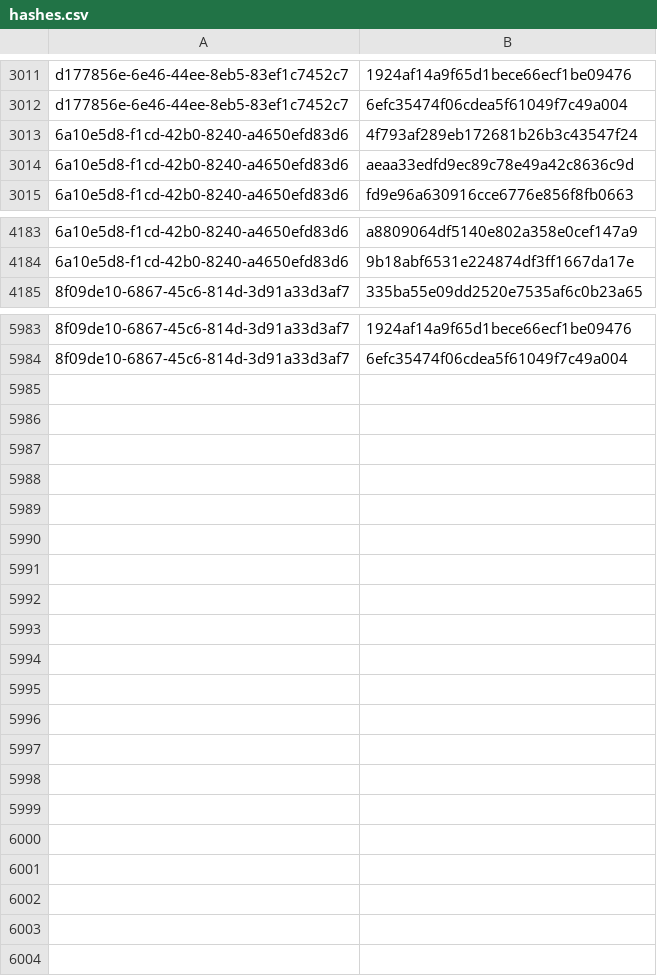
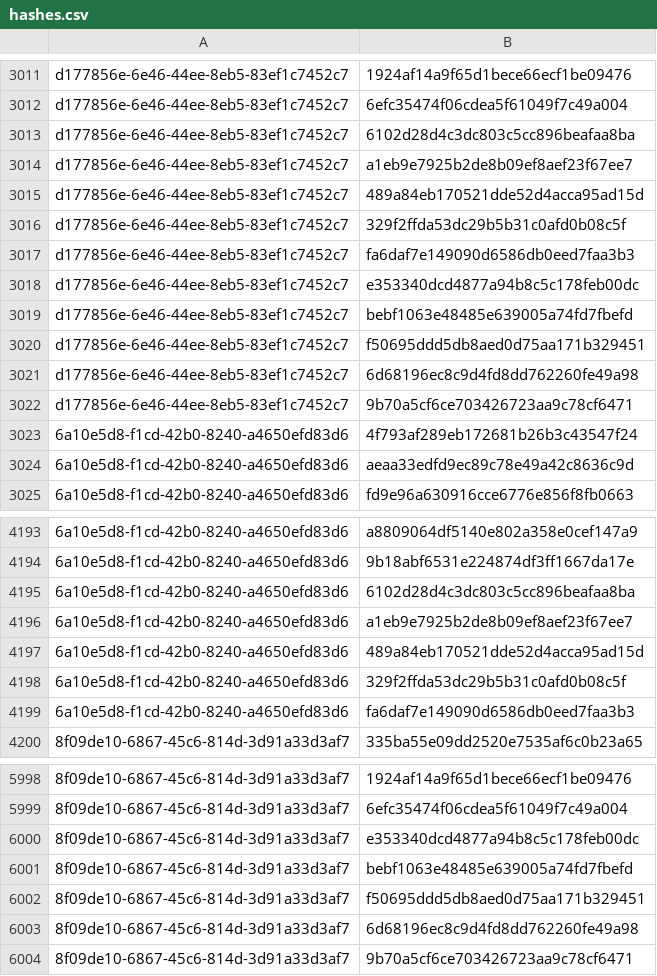
Before and after one commit to RedBlue232/threat-feed-publisher, a CSV file: misp-feed/hashes.csv, drawn as a sheet; only a part is shown, gaps mark what is left out.

Commit message:
chore(misp): refresh feed (3 events) [2026-11-23T01:30Z]

```diff
--- a/misp-feed/hashes.csv
+++ b/misp-feed/hashes.csv
@@ -3012,2 +3012,12 @@ d177856e-6e46-44ee-8eb5-83ef1c7452c7,1924af14a9f65d1bece66ecf1be09476
 d177856e-6e46-44ee-8eb5-83ef1c7452c7,6efc35474f06cdea5f61049f7c49a004
+d177856e-6e46-44ee-8eb5-83ef1c7452c7,6102d28d4c3dc803c5cc896beafaa8ba
+d177856e-6e46-44ee-8eb5-83ef1c7452c7,a1eb9e7925b2de8b09ef8aef23f67ee7
+d177856e-6e46-44ee-8eb5-83ef1c7452c7,489a84eb170521dde52d4acca95ad15d
+d177856e-6e46-44ee-8eb5-83ef1c7452c7,329f2ffda53dc29b5b31c0afd0b08c5f
+d177856e-6e46-44ee-8eb5-83ef1c7452c7,fa6daf7e149090d6586db0eed7faa3b3
+d177856e-6e46-44ee-8eb5-83ef1c7452c7,e353340dcd4877a94b8c5c178feb00dc
+d177856e-6e46-44ee-8eb5-83ef1c7452c7,bebf1063e48485e639005a74fd7fbefd
+d177856e-6e46-44ee-8eb5-83ef1c7452c7,f50695ddd5db8aed0d75aa171b329451
+d177856e-6e46-44ee-8eb5-83ef1c7452c7,6d68196ec8c9d4fd8dd762260fe49a98
+d177856e-6e46-44ee-8eb5-83ef1c7452c7,9b70a5cf6ce703426723aa9c78cf6471
 6a10e5d8-f1cd-42b0-8240-a4650efd83d6,4f793af289eb172681b26b3c43547f24
@@ -4184,2 +4194,7 @@ d177856e-6e46-44ee-8eb5-83ef1c7452c7,6efc35474f06cdea5f61049f7c49a004
 6a10e5d8-f1cd-42b0-8240-a4650efd83d6,9b18abf6531e224874df3ff1667da17e
+6a10e5d8-f1cd-42b0-8240-a4650efd83d6,6102d28d4c3dc803c5cc896beafaa8ba
+6a10e5d8-f1cd-42b0-8240-a4650efd83d6,a1eb9e7925b2de8b09ef8aef23f67ee7
+6a10e5d8-f1cd-42b0-8240-a4650efd83d6,489a84eb170521dde52d4acca95ad15d
+6a10e5d8-f1cd-42b0-8240-a4650efd83d6,329f2ffda53dc29b5b31c0afd0b08c5f
+6a10e5d8-f1cd-42b0-8240-a4650efd83d6,fa6daf7e149090d6586db0eed7faa3b3
 8f09de10-6867-45c6-814d-3d91a33d3af7,335ba55e09dd2520e7535af6c0b23a65
@@ -5984 +5999,6 @@ d177856e-6e46-44ee-8eb5-83ef1c7452c7,6efc35474f06cdea5f61049f7c49a004
 8f09de10-6867-45c6-814d-3d91a33d3af7,6efc35474f06cdea5f61049f7c49a004
+8f09de10-6867-45c6-814d-3d91a33d3af7,e353340dcd4877a94b8c5c178feb00dc
+8f09de10-6867-45c6-814d-3d91a33d3af7,bebf1063e48485e639005a74fd7fbefd
+8f09de10-6867-45c6-814d-3d91a33d3af7,f50695ddd5db8aed0d75aa171b329451
+8f09de10-6867-45c6-814d-3d91a33d3af7,6d68196ec8c9d4fd8dd762260fe49a98
+8f09de10-6867-45c6-814d-3d91a33d3af7,9b70a5cf6ce703426723aa9c78cf6471
```
Also changed, not shown: 4 other files.
